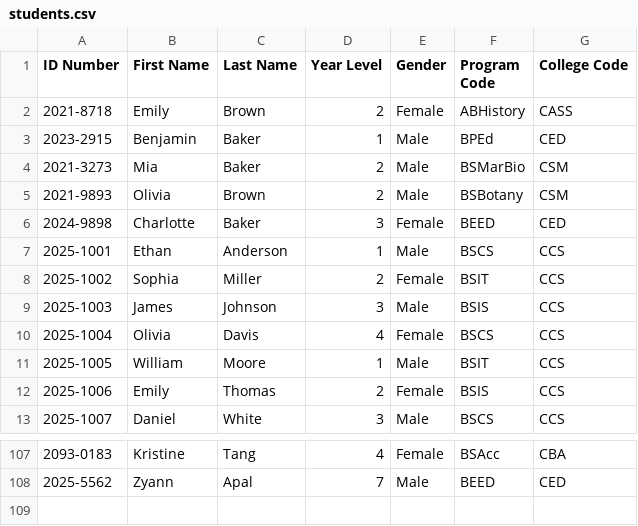
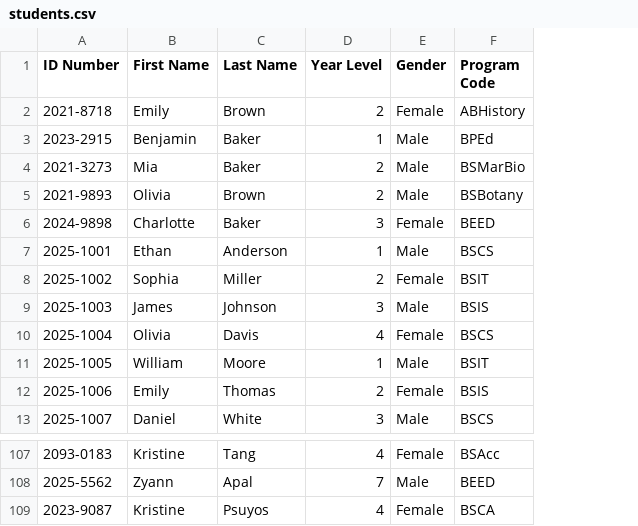
Before and after one commit to 00hanas/stud, a CSV file: students.csv, drawn as a sheet; only a part is shown, gaps mark what is left out; removed rows and columns are numbered as before the commit, all else as after; the diff names each change by its address in the sheet, - before the commit and + after, or states it on an @@ line.

```diff
--- a/students.csv
+++ b/students.csv
-column G (College Code), rows 2-13: CASS | CED | CSM | CSM | CED | CCS | CCS | CCS | CCS | CCS | CCS | CCS; rows 107-108: CBA | CED
+row 109: 2023-9087 | Kristine | Psuyos | 4 | Female | BSCA
```
Also changed, not shown: colleges.csv, programs.csv, 6 other files.
